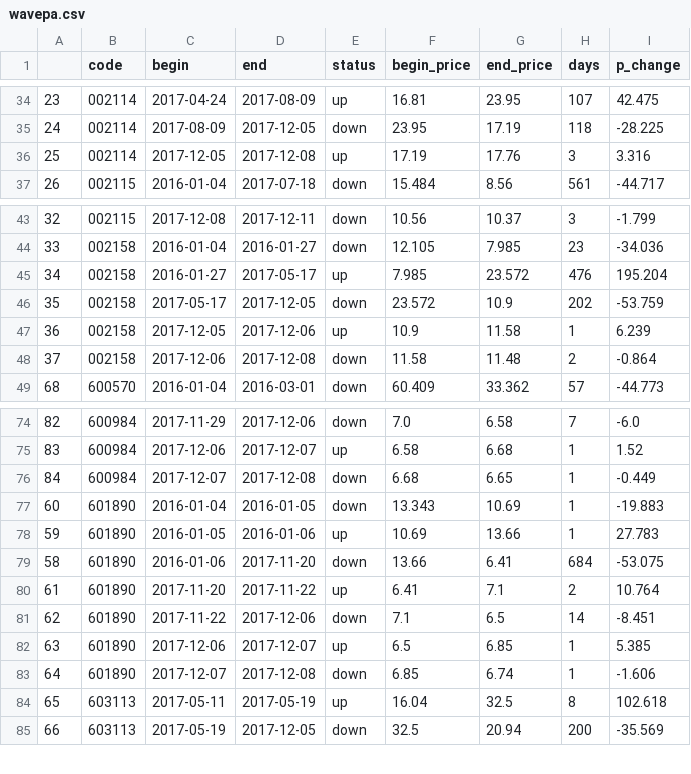
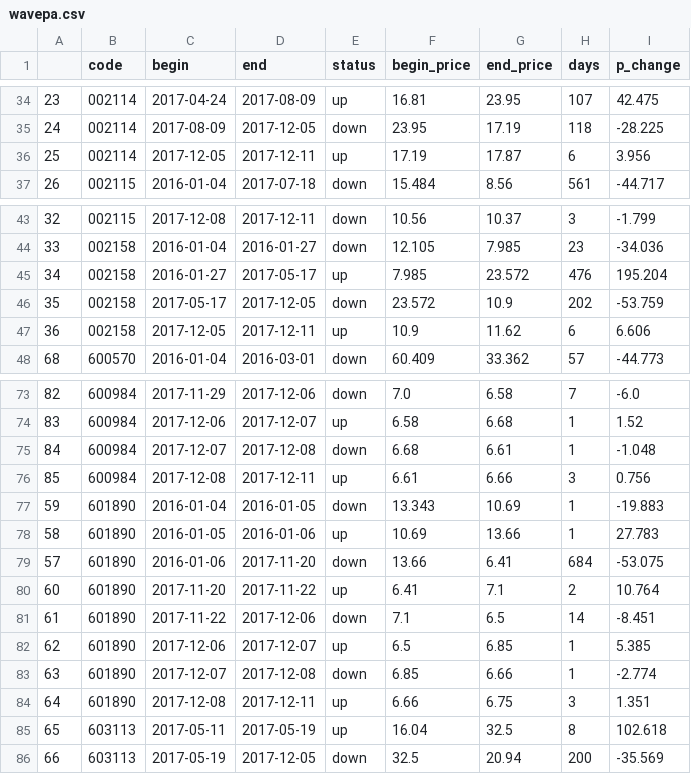
Before and after one commit to jefflyn/tesseract, a CSV file: stocks/data/wavepa.csv, drawn as a sheet; only a part is shown, gaps mark what is left out; the diff covers the shown part only.

```diff
--- a/stocks/data/wavepa.csv
+++ b/stocks/data/wavepa.csv
@@ -35,3 +35,3 @@
 24,002114,2017-08-09,2017-12-05,down,23.95,17.19,118,-28.225
-25,002114,2017-12-05,2017-12-08,up,17.19,17.76,3,3.316
+25,002114,2017-12-05,2017-12-11,up,17.19,17.87,6,3.956
 26,002115,2016-01-04,2017-07-18,down,15.484,8.56,561,-44.717
@@ -46,4 +46,3 @@
 35,002158,2017-05-17,2017-12-05,down,23.572,10.9,202,-53.759
-36,002158,2017-12-05,2017-12-06,up,10.9,11.58,1,6.239
-37,002158,2017-12-06,2017-12-08,down,11.58,11.48,2,-0.864
+36,002158,2017-12-05,2017-12-11,up,10.9,11.62,6,6.606
 68,600570,2016-01-04,2016-03-01,down,60.409,33.362,57,-44.773
@@ -75,10 +74,12 @@
 83,600984,2017-12-06,2017-12-07,up,6.58,6.68,1,1.52
-84,600984,2017-12-07,2017-12-08,down,6.68,6.65,1,-0.449
-60,601890,2016-01-04,2016-01-05,down,13.343,10.69,1,-19.883
-59,601890,2016-01-05,2016-01-06,up,10.69,13.66,1,27.783
-58,601890,2016-01-06,2017-11-20,down,13.66,6.41,684,-53.075
-61,601890,2017-11-20,2017-11-22,up,6.41,7.1,2,10.764
-62,601890,2017-11-22,2017-12-06,down,7.1,6.5,14,-8.451
-63,601890,2017-12-06,2017-12-07,up,6.5,6.85,1,5.385
-64,601890,2017-12-07,2017-12-08,down,6.85,6.74,1,-1.606
+84,600984,2017-12-07,2017-12-08,down,6.68,6.61,1,-1.048
+85,600984,2017-12-08,2017-12-11,up,6.61,6.66,3,0.756
+59,601890,2016-01-04,2016-01-05,down,13.343,10.69,1,-19.883
+58,601890,2016-01-05,2016-01-06,up,10.69,13.66,1,27.783
+57,601890,2016-01-06,2017-11-20,down,13.66,6.41,684,-53.075
+60,601890,2017-11-20,2017-11-22,up,6.41,7.1,2,10.764
+61,601890,2017-11-22,2017-12-06,down,7.1,6.5,14,-8.451
+62,601890,2017-12-06,2017-12-07,up,6.5,6.85,1,5.385
+63,601890,2017-12-07,2017-12-08,down,6.85,6.66,1,-2.774
+64,601890,2017-12-08,2017-12-11,up,6.66,6.75,3,1.351
 65,603113,2017-05-11,2017-05-19,up,16.04,32.5,8,102.618
```
Also changed, not shown: 1 added row, 1 removed row and 19 edited cells elsewhere in this file, 3 other files.
